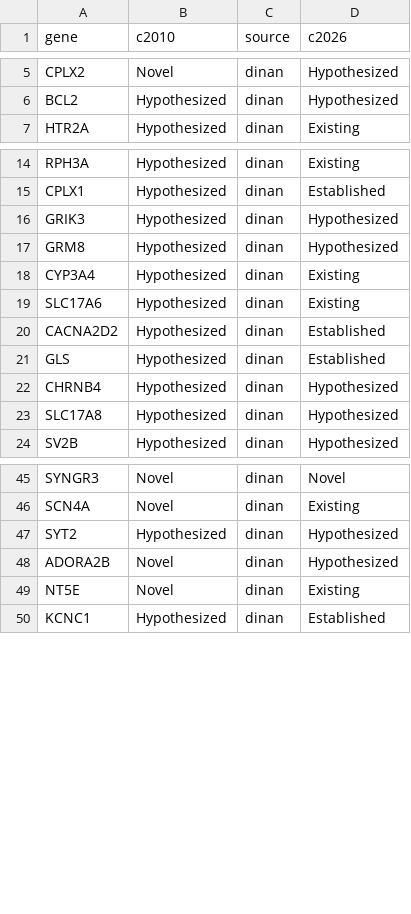
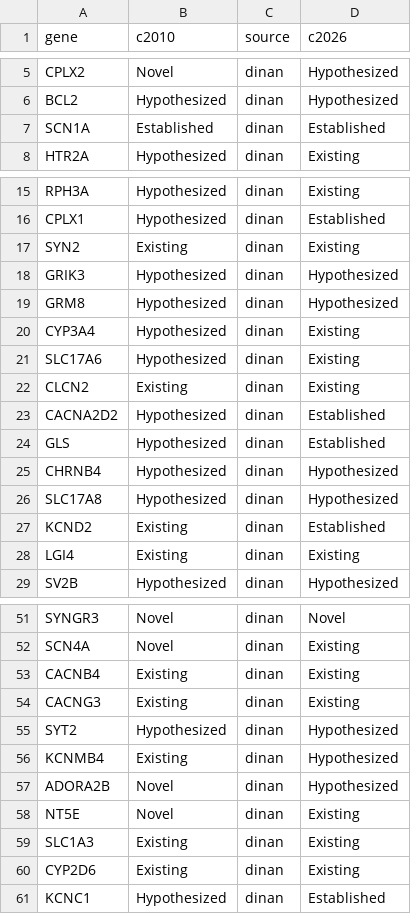
Before and after one commit to didiii-e/PESTO-release, a TSV file: paper/benchmark/epigen_extension/transitions.tsv, drawn as a sheet; only a part is shown, gaps mark what is left out; the diff covers the shown part only.

Commit message:
Paper: the 12 EPIGEN genes Existing or Established in 2010 also assessed in 2026 (4 of 400 pairs move down); 252 reads the screening results

```diff
--- a/paper/benchmark/epigen_extension/transitions.tsv
+++ b/paper/benchmark/epigen_extension/transitions.tsv
@@ -6,2 +6,3 @@ CPLX2	Novel	dinan	Hypothesized
 BCL2	Hypothesized	dinan	Hypothesized
+SCN1A	Established	dinan	Established
 HTR2A	Hypothesized	dinan	Existing
@@ -15,2 +16,3 @@ RPH3A	Hypothesized	dinan	Existing
 CPLX1	Hypothesized	dinan	Established
+SYN2	Existing	dinan	Existing
 GRIK3	Hypothesized	dinan	Hypothesized
@@ -19,2 +21,3 @@ CYP3A4	Hypothesized	dinan	Existing
 SLC17A6	Hypothesized	dinan	Existing
+CLCN2	Existing	dinan	Existing
 CACNA2D2	Hypothesized	dinan	Established
@@ -23,2 +26,4 @@ CHRNB4	Hypothesized	dinan	Hypothesized
 SLC17A8	Hypothesized	dinan	Hypothesized
+KCND2	Existing	dinan	Established
+LGI4	Existing	dinan	Existing
 SV2B	Hypothesized	dinan	Hypothesized
@@ -46,5 +52,10 @@ SYNGR3	Novel	dinan	Novel
 SCN4A	Novel	dinan	Existing
+CACNB4	Existing	dinan	Existing
+CACNG3	Existing	dinan	Existing
 SYT2	Hypothesized	dinan	Hypothesized
+KCNMB4	Existing	dinan	Hypothesized
 ADORA2B	Novel	dinan	Hypothesized
 NT5E	Novel	dinan	Existing
+SLC1A3	Existing	dinan	Existing
+CYP2D6	Existing	dinan	Existing
 KCNC1	Hypothesized	dinan	Established
```
Also changed, not shown: 2 added rows elsewhere in this file, 5 other files.
